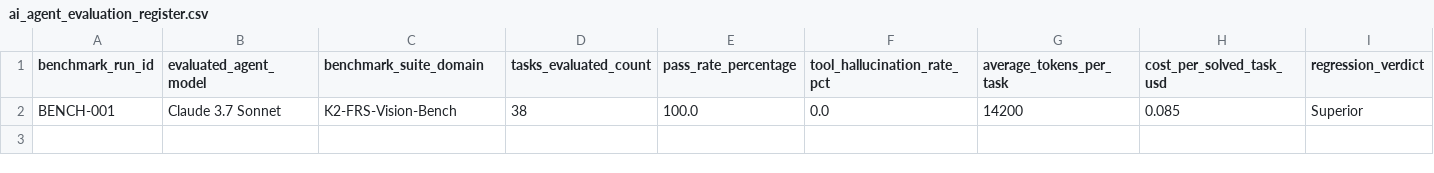
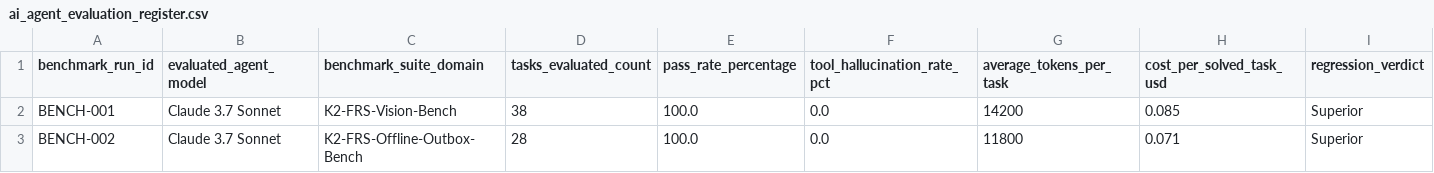
Before and after one commit to KatkamKoushik/K-Squared-Face-Recognition-Attendance-System, a CSV file: benchmarks/ai_agent_evaluation_register.csv, drawn as a sheet; only a part is shown; rows hold the shown columns only; the diff names each change by its address in the sheet, - before the commit and + after, or states it on an @@ line.

Commit message:
feat(offline-realtime): implement durable file journal, transactional outbox sse, and burst sweep fusion

```diff
--- a/benchmarks/ai_agent_evaluation_register.csv
+++ b/benchmarks/ai_agent_evaluation_register.csv
+row 3: BENCH-002 | Claude 3.7 Sonnet | K2-FRS-Offline-Outbox-Bench | 28 | 100.0 | 0.0 | 11800 | 0.071 | Superior
```
Also changed, not shown: 13 other files.
